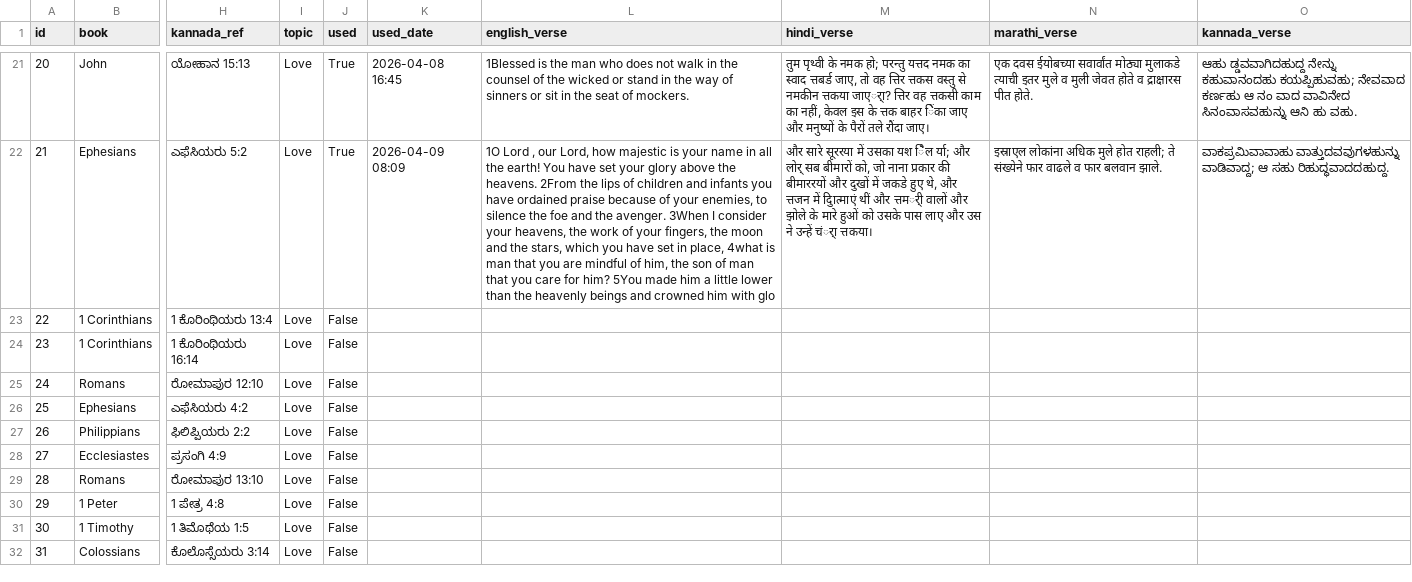
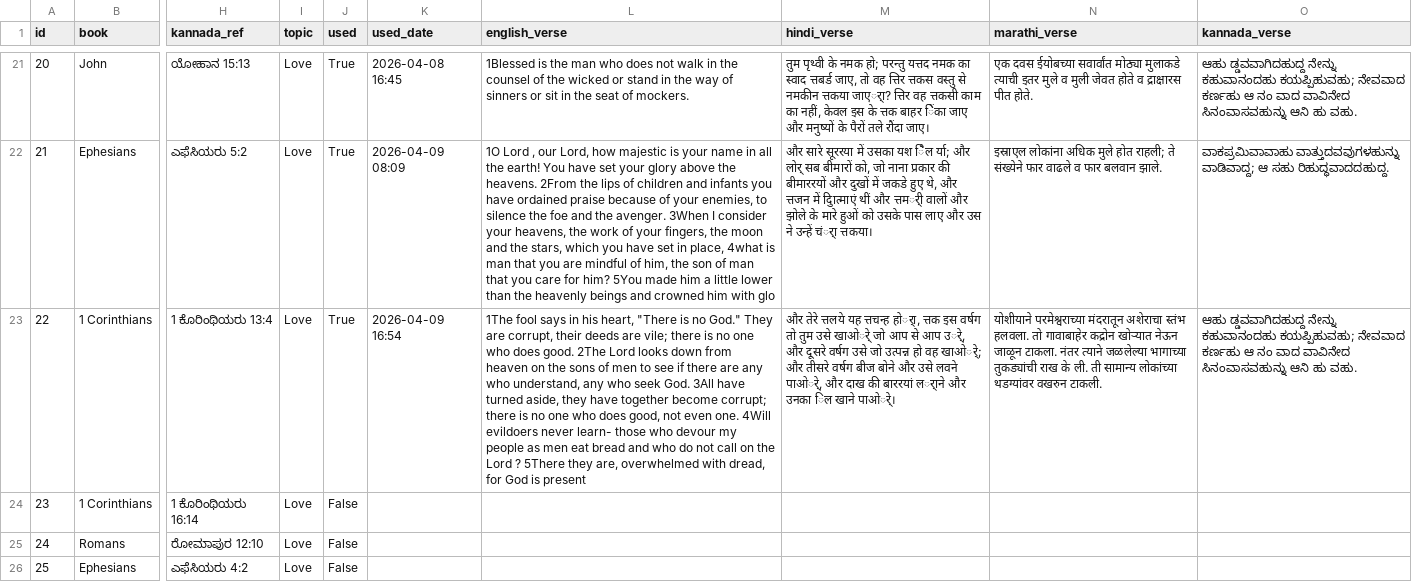
Before and after one commit to nitsuajo13-art/versebloomed, a CSV file: verses/curated_verses.csv, drawn as a sheet; only a part is shown, gaps mark what is left out; the shorter side is filled out with more unchanged rows; the diff names each change by its address in the sheet, - before the commit and + after, or states it on an @@ line.

Commit message:
🌸 evening verse posted — 2026-04-09

```diff
--- a/verses/curated_verses.csv
+++ b/verses/curated_verses.csv
-J23 (used): False
+J23 (used): True
-K23 (used_date): (empty)
+K23 (used_date): 2026-04-09 16:54
-L23 (english_verse): (empty)
+L23 (english_verse): 1The fool says in his heart, "There is no God." They are corrupt, their deeds are vile; there is no one who does good. 2The Lord looks down from heaven on the sons of men to see if there are any who understand, any who seek God. 3All have turned aside, they have together become corrupt; there is no one who does good, not even one. 4Will evildoers never learn- those who devour my people as men eat bread and who do not call on the Lord ? 5There they are, overwhelmed with dread, for God is present
-M23 (hindi_verse): (empty)
+M23 (hindi_verse): और तेरे त्तलये यह त्तचन्ह होर्ा, त्तक इस वर्षग तो तुम उसे खाओर्े जो आप से आप उर्े, और दूसरे वर्षग उसे जो उत्पन्न हो वह खाओर्े; और तीसरे वर्षग बीज बोने और उसे लवने पाओर्े, और दाख की बाररयां लर्ाने और उनका िल खाने पाओर्े।
-N23 (marathi_verse): (empty)
+N23 (marathi_verse): योशीयाने परमेश्वराच्या मंदरातून अशेराचा स्तंभ हलवला. तो गावाबाहेर कद्रोन खोऱ्यात नेऊन जाळून टाकला. नंतर त्याने जळलेल्या भागाच्या तुकड्यांची राख के ली. ती सामान्य लोकांच्या थडग्यांवर वखरुन टाकली.
-O23 (kannada_verse): (empty)
+O23 (kannada_verse): ಆಹು ಡ್ಡವವಾಗಿದಹುದ್ದ ನೇನ್ನು ಕಹುವಾನಂದಹು ಕಯಪ್ಪಿಹುವಹು; ನೇವವಾದ ಕರ್ಣಹು ಆ ನಂ ವಾದ ವಾವಿನೇದ ಸಿನಂವಾಸವಹುನ್ನು ಆನಿ ಹು ವಹು.
```
